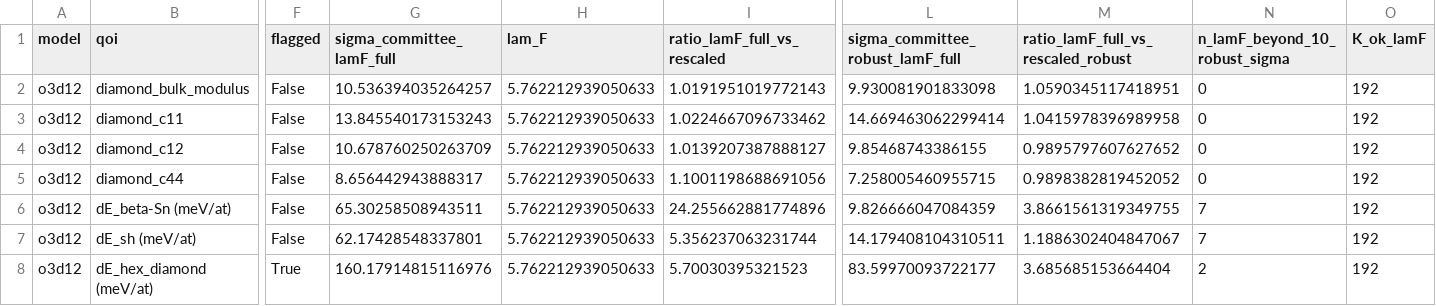
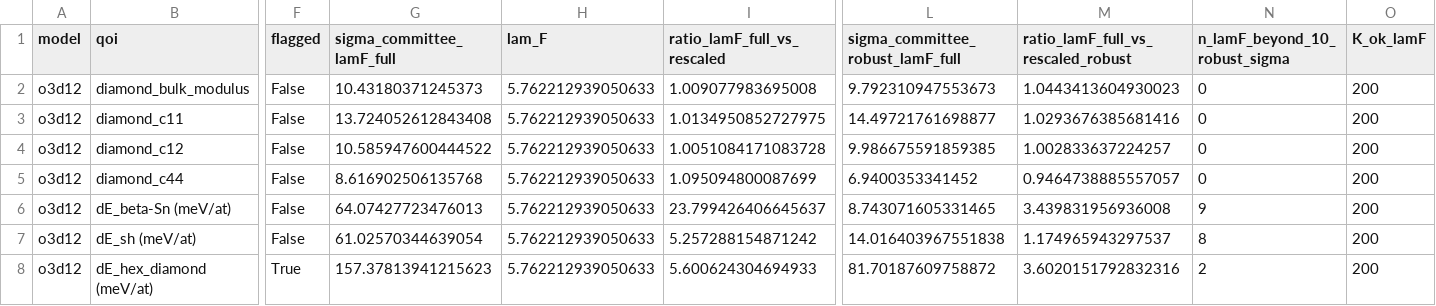
Before and after one commit to kermodegroup/si-qoi-uq-paper, a CSV file: bench/si_qoi_uq/results/delta_vs_committee.csv, drawn as a sheet; only a part is shown, gaps mark what is left out; the diff covers the shown part only; the diff names each change by its address in the sheet, - before the commit and + after, or states it on an @@ line.

```diff
--- a/bench/si_qoi_uq/results/delta_vs_committee.csv
+++ b/bench/si_qoi_uq/results/delta_vs_committee.csv
-G2 (sigma_committee_lamF_full): 10.536394035264257
+G2 (sigma_committee_lamF_full): 10.43180371245373
-I2 (ratio_lamF_full_vs_rescaled): 1.0191951019772143
+I2 (ratio_lamF_full_vs_rescaled): 1.009077983695008
-L2 (sigma_committee_robust_lamF_full): 9.930081901833098
+L2 (sigma_committee_robust_lamF_full): 9.792310947553673
-M2: 1.0590345117418951
+M2: 1.0443413604930023
-O2:O8 (K_ok_lamF): 192
+O2:O8 (K_ok_lamF): 200
-G3 (sigma_committee_lamF_full): 13.845540173153243
+G3 (sigma_committee_lamF_full): 13.724052612843408
-I3 (ratio_lamF_full_vs_rescaled): 1.0224667096733462
+I3 (ratio_lamF_full_vs_rescaled): 1.0134950852727975
-L3 (sigma_committee_robust_lamF_full): 14.669463062299414
+L3 (sigma_committee_robust_lamF_full): 14.49721761698877
-M3: 1.0415978396989958
+M3: 1.0293676385681416
-G4 (sigma_committee_lamF_full): 10.678760250263709
+G4 (sigma_committee_lamF_full): 10.585947600444522
-I4 (ratio_lamF_full_vs_rescaled): 1.0139207387888127
+I4 (ratio_lamF_full_vs_rescaled): 1.0051084171083728
-L4 (sigma_committee_robust_lamF_full): 9.85468743386155
+L4 (sigma_committee_robust_lamF_full): 9.986675591859385
-M4: 0.9895797607627652
+M4: 1.002833637224257
-G5 (sigma_committee_lamF_full): 8.656442943888317
+G5 (sigma_committee_lamF_full): 8.616902506135768
-I5 (ratio_lamF_full_vs_rescaled): 1.1001198688691056
+I5 (ratio_lamF_full_vs_rescaled): 1.095094800087699
-L5 (sigma_committee_robust_lamF_full): 7.258005460955715
+L5 (sigma_committee_robust_lamF_full): 6.9400353341452
-M5: 0.9898382819452052
+M5: 0.9464738885557057
-G6 (sigma_committee_lamF_full): 65.30258508943511
+G6 (sigma_committee_lamF_full): 64.07427723476013
-I6 (ratio_lamF_full_vs_rescaled): 24.255662881774896
+I6 (ratio_lamF_full_vs_rescaled): 23.799426406645637
-L6 (sigma_committee_robust_lamF_full): 9.826666047084359
+L6 (sigma_committee_robust_lamF_full): 8.743071605331465
-M6: 3.8661561319349755
+M6: 3.439831956936008
-N6 (n_lamF_beyond_10_robust_sigma): 7
+N6 (n_lamF_beyond_10_robust_sigma): 9
-G7 (sigma_committee_lamF_full): 62.17428548337801
+G7 (sigma_committee_lamF_full): 61.02570344639054
-I7 (ratio_lamF_full_vs_rescaled): 5.356237063231744
+I7 (ratio_lamF_full_vs_rescaled): 5.257288154871242
-L7 (sigma_committee_robust_lamF_full): 14.179408104310511
+L7 (sigma_committee_robust_lamF_full): 14.016403967551838
-M7: 1.1886302404847067
+M7: 1.174965943297537
-N7 (n_lamF_beyond_10_robust_sigma): 7
+N7 (n_lamF_beyond_10_robust_sigma): 8
-G8 (sigma_committee_lamF_full): 160.17914815116976
+G8 (sigma_committee_lamF_full): 157.37813941215623
-I8 (ratio_lamF_full_vs_rescaled): 5.70030395321523
+I8 (ratio_lamF_full_vs_rescaled): 5.600624304694933
-L8 (sigma_committee_robust_lamF_full): 83.59970093722177
+L8 (sigma_committee_robust_lamF_full): 81.70187609758872
-M8: 3.685685153664404
+M8: 3.6020151792832316
```
Also changed, not shown: 74 edited cells elsewhere in this file, bench/si_qoi_uq/results/coverage.csv, 14 other files.
